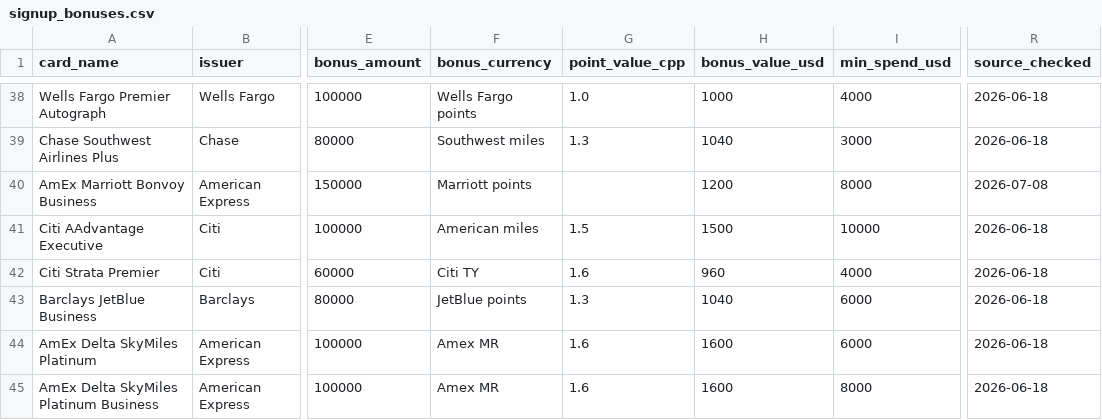
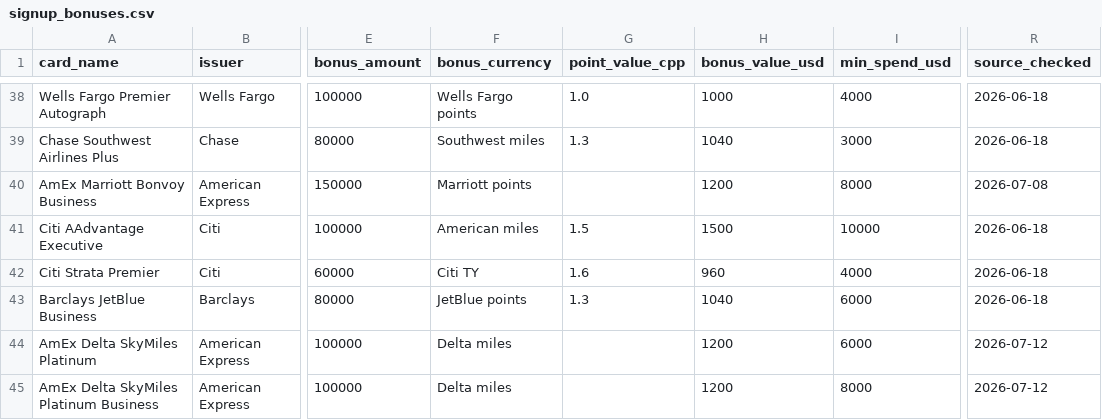
Before and after one commit to itsdrewmiller/credit-card-manager, a CSV file: data/signup_bonuses.csv, drawn as a sheet; only a part is shown, gaps mark what is left out; the diff covers the shown part only; the diff names each change by its address in the sheet, - before the commit and + after, or states it on an @@ line.

```diff
--- a/data/signup_bonuses.csv
+++ b/data/signup_bonuses.csv
-F44:F45 (bonus_currency): Amex MR
+F44:F45 (bonus_currency): Delta miles
-G44:G45 (point_value_cpp): 1.6
+G44:G45 (point_value_cpp): (empty)
-H44:H45 (bonus_value_usd): 1600
+H44:H45 (bonus_value_usd): 1200
-R44:R45 (source_checked): 2026-06-18
+R44:R45 (source_checked): 2026-07-12
```
Also changed, not shown: 1 removed row and 45 edited cells elsewhere in this file.
